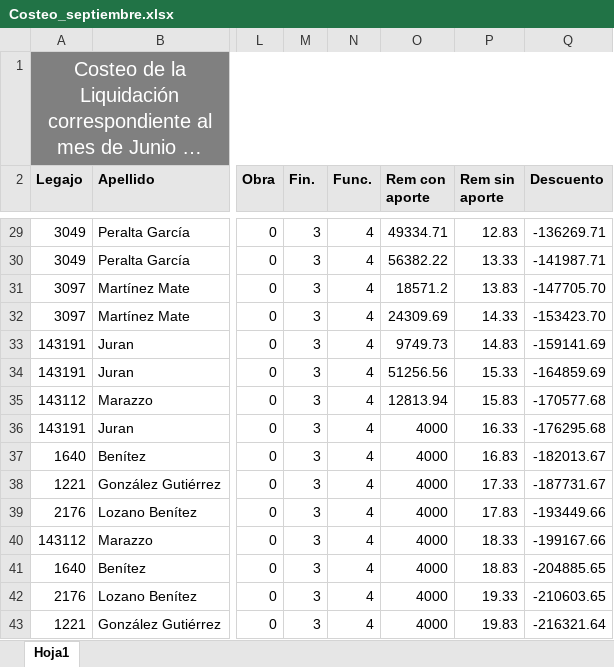
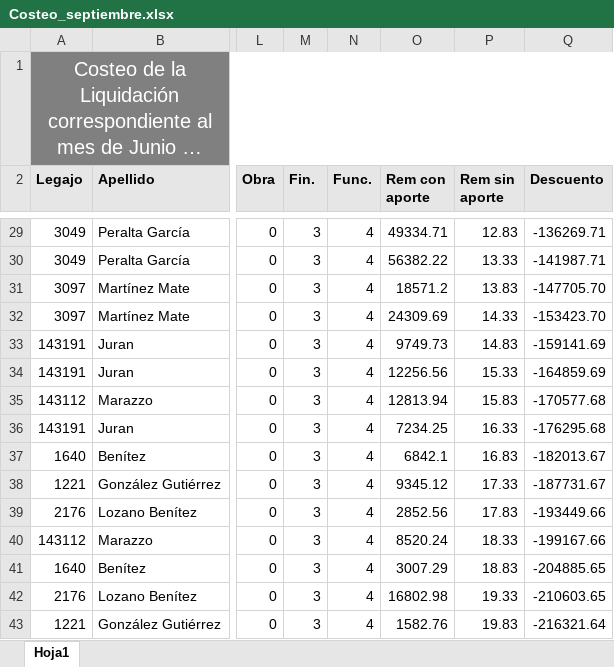
Before and after one commit to Seminario2018/sistema_gestion_docente, an Excel workbook: Costeo_septiembre.xlsx, sheet Hoja1, drawn as a sheet; only a part is shown, gaps mark what is left out; long unchanged cells end in …; values as stored, in another font and other column widths than the file's, no borders; the diff covers the shown part only; the diff names each change by its address in the sheet, - before the commit and + after, or states it on an @@ line.

```diff
--- a/Costeo_septiembre.xlsx (sheet Hoja1)
+++ b/Costeo_septiembre.xlsx (sheet Hoja1)
-O34 (Rem con aporte): 51256.56
+O34 (Rem con aporte): 12256.56
-O36 (Rem con aporte): 4000
+O36 (Rem con aporte): 7234.25
-O37 (Rem con aporte): 4000
+O37 (Rem con aporte): 6842.1
-O38 (Rem con aporte): 4000
+O38 (Rem con aporte): 9345.12
-O39 (Rem con aporte): 4000
+O39 (Rem con aporte): 2852.56
-O40 (Rem con aporte): 4000
+O40 (Rem con aporte): 8520.24
-O41 (Rem con aporte): 4000
+O41 (Rem con aporte): 3007.29
-O42 (Rem con aporte): 4000
+O42 (Rem con aporte): 16802.98
-O43 (Rem con aporte): 4000
+O43 (Rem con aporte): 1582.76
```
Also changed, not shown: 7 edited cells elsewhere in this sheet, 9 other files.
